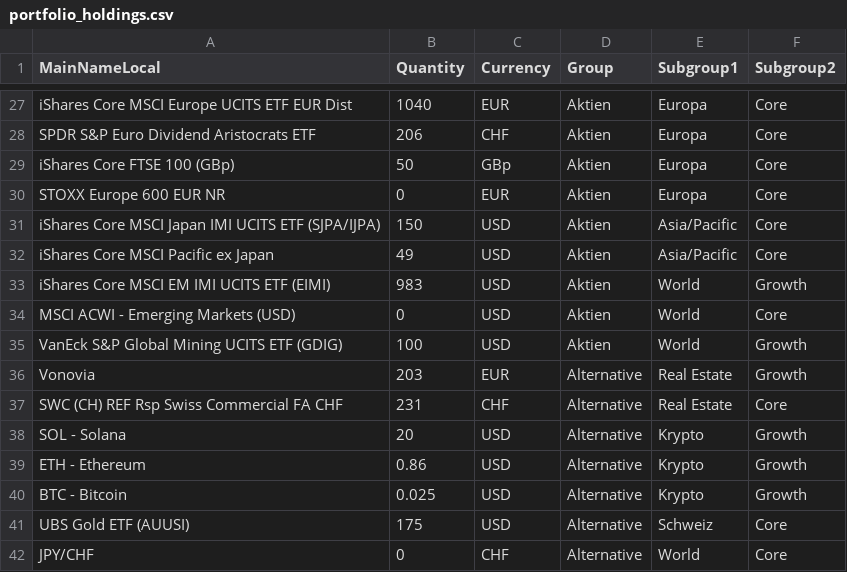
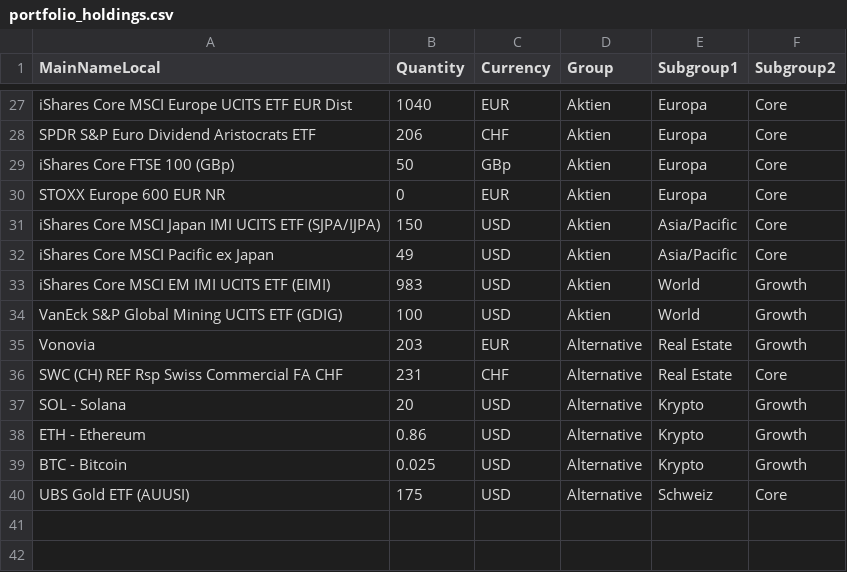
Before and after one commit to Munotstadt/financialdatacollector-public, a CSV file: portfolio_holdings.csv, drawn as a sheet; only a part is shown, gaps mark what is left out.

Commit message:
Update portfolio holdings via edit page (2026-07-21T15:47:08.825Z)

```diff
--- a/portfolio_holdings.csv
+++ b/portfolio_holdings.csv
@@ -33,3 +33,2 @@ iShares Core MSCI Pacific ex Japan,49,USD,Aktien,Asia/Pacific,Core
 iShares Core MSCI EM IMI UCITS ETF (EIMI),983,USD,Aktien,World,Growth
-MSCI ACWI - Emerging Markets (USD),0,USD,Aktien,World,Core
 VanEck S&P Global Mining UCITS ETF (GDIG),100,USD,Aktien,World,Growth
@@ -41,2 +40 @@ BTC - Bitcoin,0.025,USD,Alternative,Krypto,Growth
 UBS Gold ETF (AUUSI),175,USD,Alternative,Schweiz,Core
-JPY/CHF,0,CHF,Alternative,World,Core
```
